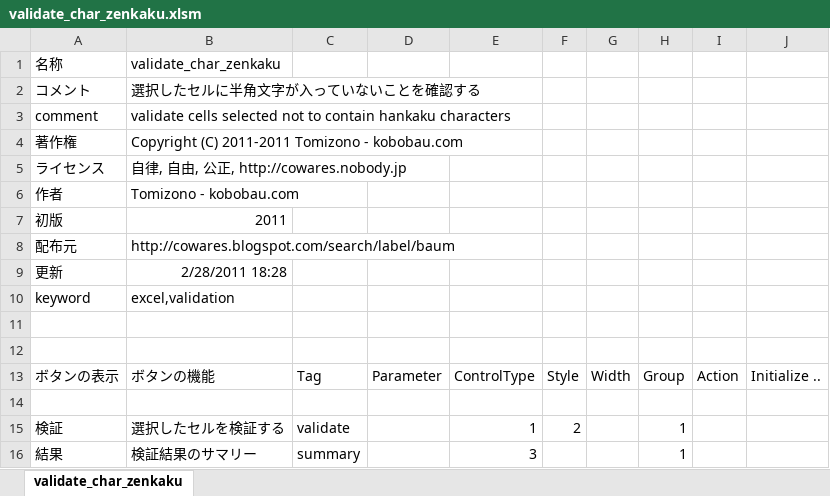
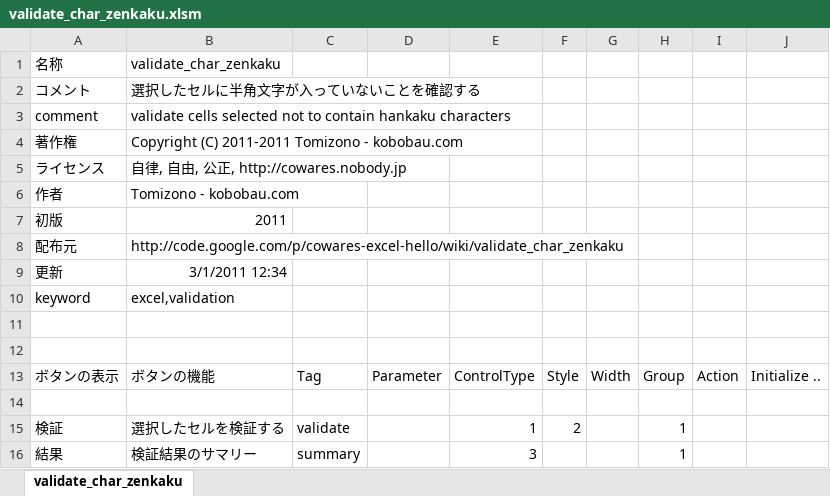
Before and after one commit to osubera/cowares-excel-hello, an Excel workbook: validate_char_zenkaku/validate_char_zenkaku.xlsm, sheet validate_char_zenkaku, drawn as a sheet; values as stored, in another font and other column widths than the file's, no borders; the diff names each change by its address in the sheet, - before the commit and + after, or states it on an @@ line.

Commit message:
update validate_char_zenkaku

```diff
--- a/validate_char_zenkaku/validate_char_zenkaku.xlsm (sheet validate_char_zenkaku)
+++ b/validate_char_zenkaku/validate_char_zenkaku.xlsm (sheet validate_char_zenkaku)
-B8 (validate_char_zenkaku): http://cowares.blogspot.com/search/label/baum
+B8 (validate_char_zenkaku): http://code.google.com/p/cowares-excel-hello/wiki/validate_char_zenkaku
-B9 (validate_char_zenkaku): 2/28/2011 18:28
+B9 (validate_char_zenkaku): 3/1/2011 12:34
```
Also changed, not shown: 2 other files.
